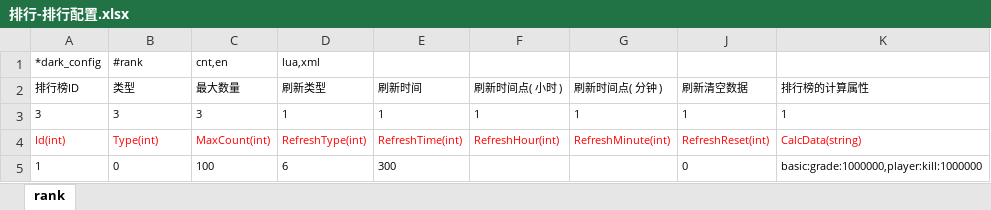
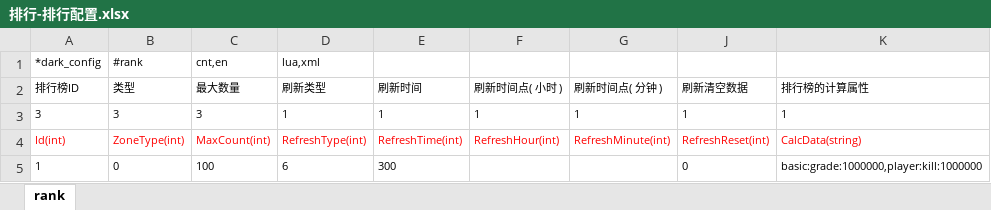
Before and after one commit to lori227/Fighter, an Excel workbook: Resource/excel/排行-排行配置.xlsx, sheet rank, drawn as a sheet; values as stored, in another font and other column widths than the file's, no borders; conditional formats not drawn; the diff names each change by its address in the sheet, - before the commit and + after, or states it on an @@ line.

Commit message:
update resource by parse tool

```diff
--- a/Resource/excel/排行-排行配置.xlsx (sheet rank)
+++ b/Resource/excel/排行-排行配置.xlsx (sheet rank)
-B4 (类型): Type(int)
+B4 (类型): ZoneType(int)
```
Also changed, not shown: 3 other files.
